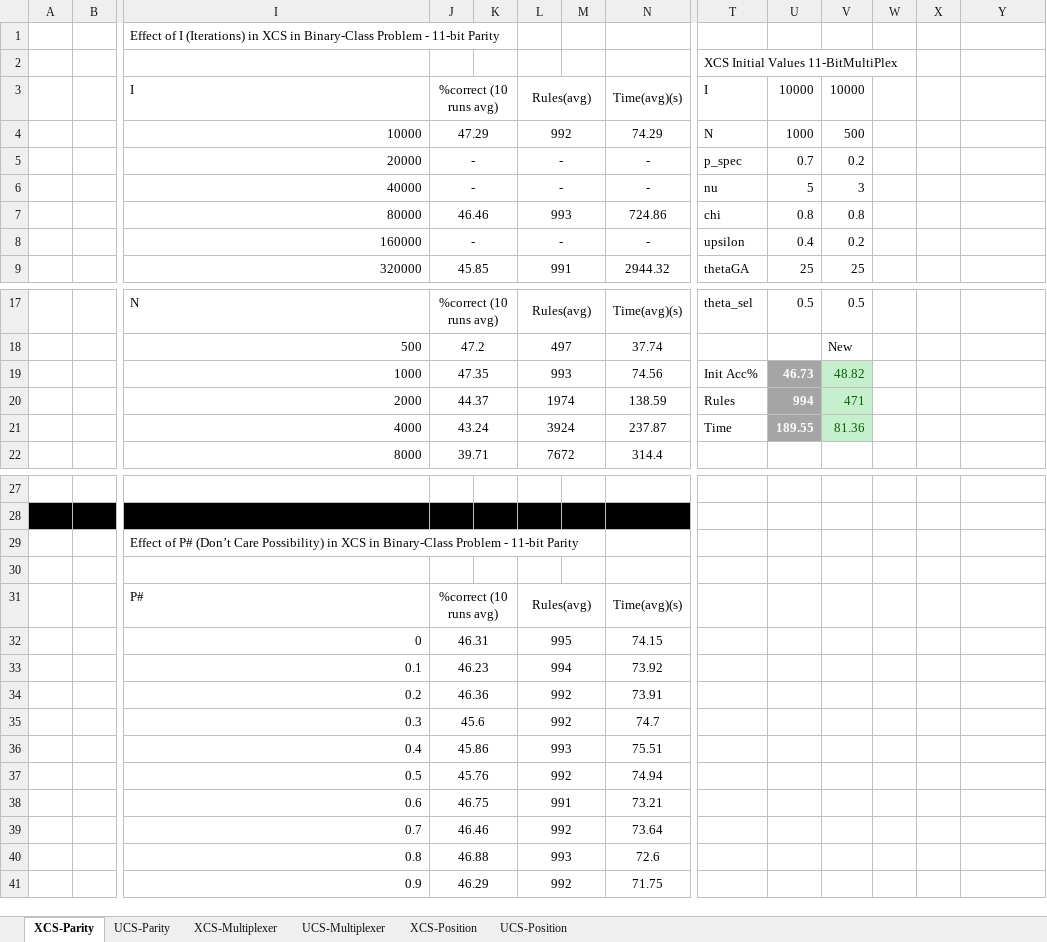
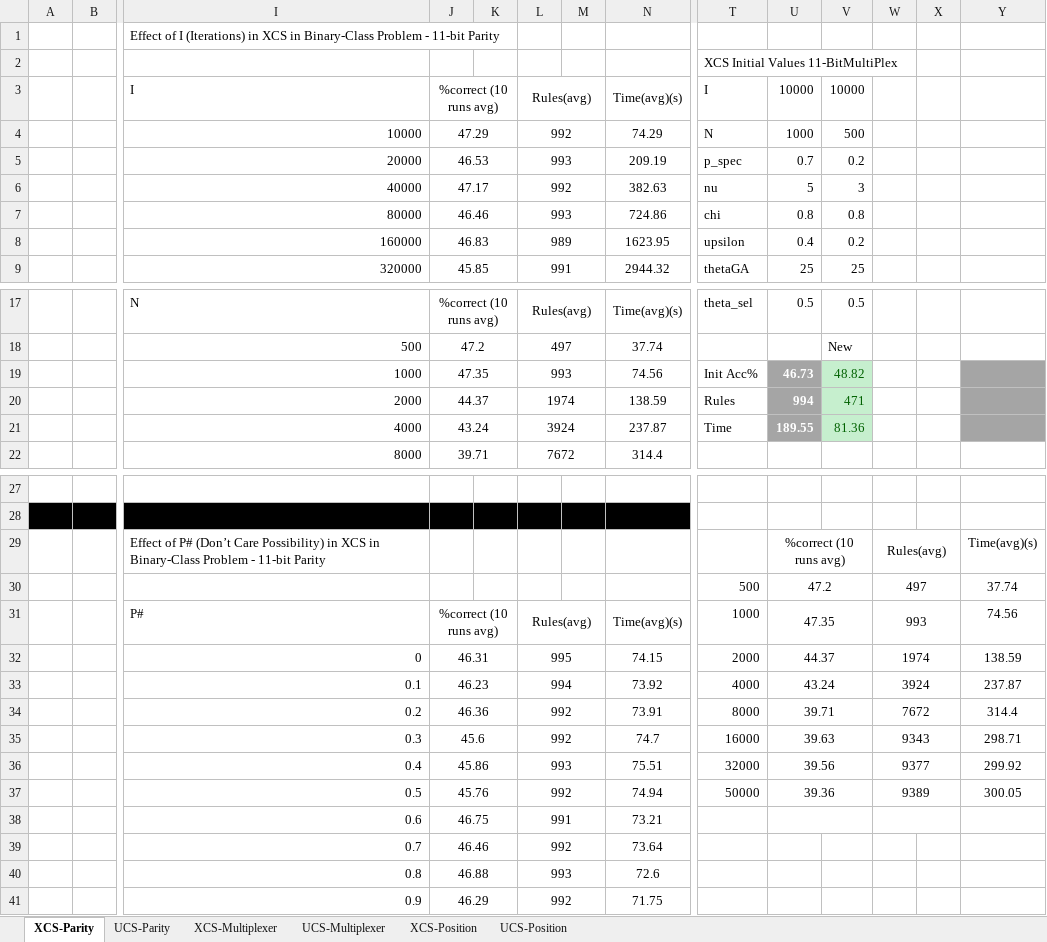
Before and after one commit to VasilyShcherbinin/LCS-Suite, an Excel workbook: LCS-Book.xlsx, sheet XCS-Parity, drawn as a sheet; only a part is shown, gaps mark what is left out; values as stored, in another font and other column widths than the file's, no borders; charts and pictures not drawn; removed rows and columns are numbered as before the commit, all else as after; rows hold the shown columns only; the diff names each change by its address in the sheet, - before the commit and + after, or states it on an @@ line.

```diff
--- a/LCS-Book.xlsx (sheet XCS-Parity)
+++ b/LCS-Book.xlsx (sheet XCS-Parity)
-J5: -
+J5: 46.53
-L5: -
+L5: 993
-N5: -
+N5: 209.19
-J6: -
+J6: 47.17
-L6: -
+L6: 992
-N6: -
+N6: 382.63
-J8: -
+J8: 46.83
-L8: -
+L8: 989
-N8: -
+N8: 1623.95
-Y19:Y21 fill: none
+Y19:Y21 fill: #A5A5A5
-row 29:  |  | Effect of P# (Don’t Care Possibility) in XCS in Binary-Class Problem - 11-bit Parity
-row 29: (empty)
+row 29:  |  | Effect of P# (Don’t Care Possibility) in XCS in Binary-Class Problem - 11-bit Parity |  |  |  |  |  |  | %correct (10 runs avg) |  | Rules(avg) |  | Time(avg)(s)
+U29:V29 merged
+W29:X29 merged
-row 31:  |  | P# | %correct (10 runs avg) |  | Rules(avg) |  | Time(avg)(s)
-row 32:  |  | 0 | 46.31 |  | 995 |  | 74.15
-row 33:  |  | 0.1 | 46.23 |  | 994 |  | 73.92
-row 34:  |  | 0.2 | 46.36 |  | 992 |  | 73.91
-row 35:  |  | 0.3 | 45.6 |  | 992 |  | 74.7
-row 36:  |  | 0.4 | 45.86 |  | 993 |  | 75.51
-row 37:  |  | 0.5 | 45.76 |  | 992 |  | 74.94
+row 30:  |  |  |  |  |  |  |  | 500 | 47.2 |  | 497 |  | 37.74
+row 31:  |  | P# | %correct (10 runs avg) |  | Rules(avg) |  | Time(avg)(s) | 1000 | 47.35 |  | 993 |  | 74.56
+row 32:  |  | 0 | 46.31 |  | 995 |  | 74.15 | 2000 | 44.37 |  | 1974 |  | 138.59
+row 33:  |  | 0.1 | 46.23 |  | 994 |  | 73.92 | 4000 | 43.24 |  | 3924 |  | 237.87
+row 34:  |  | 0.2 | 46.36 |  | 992 |  | 73.91 | 8000 | 39.71 |  | 7672 |  | 314.4
+row 35:  |  | 0.3 | 45.6 |  | 992 |  | 74.7 | 16000 | 39.63 |  | 9343 |  | 298.71
+row 36:  |  | 0.4 | 45.86 |  | 993 |  | 75.51 | 32000 | 39.56 |  | 9377 |  | 299.92
+row 37:  |  | 0.5 | 45.76 |  | 992 |  | 74.94 | 50000 | 39.36 |  | 9389 |  | 300.05
+U38:V38 merged
+W38:X38 merged
```
Also changed, not shown: sheet XCS-Multiplexer, sheet UCS-Parity, sheet UCS-Multiplexer, charts or pictures, 1 other file.
